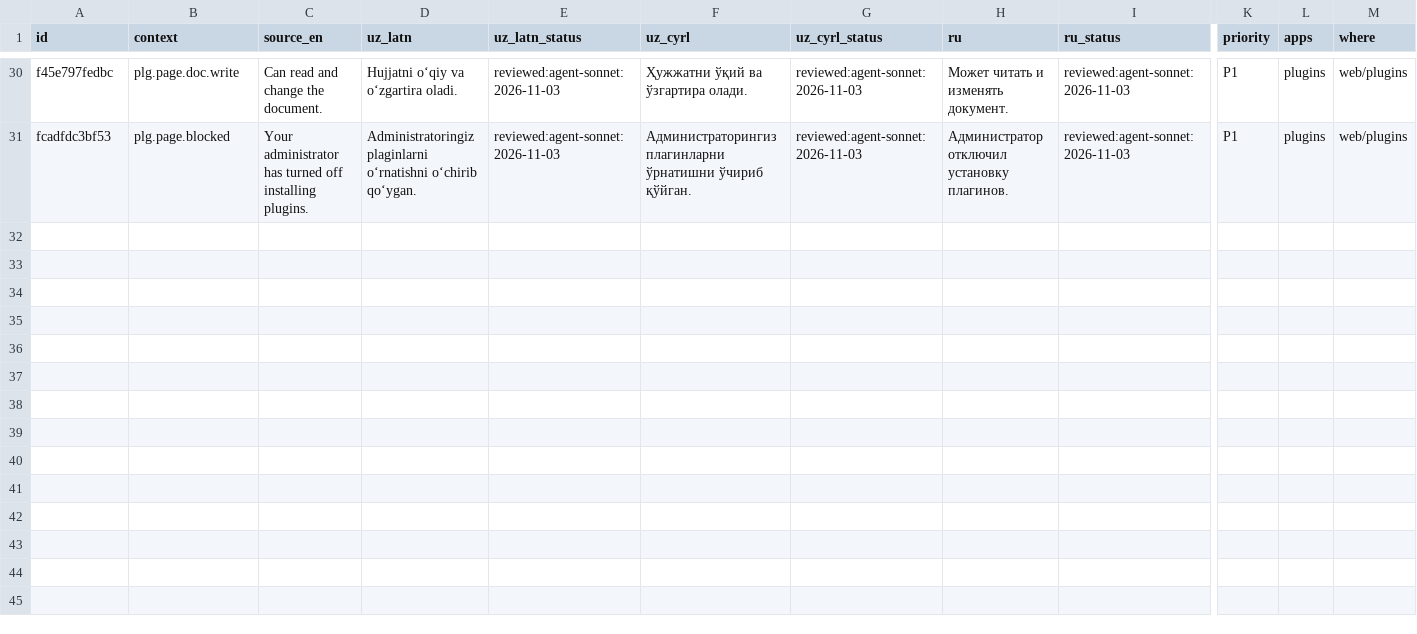
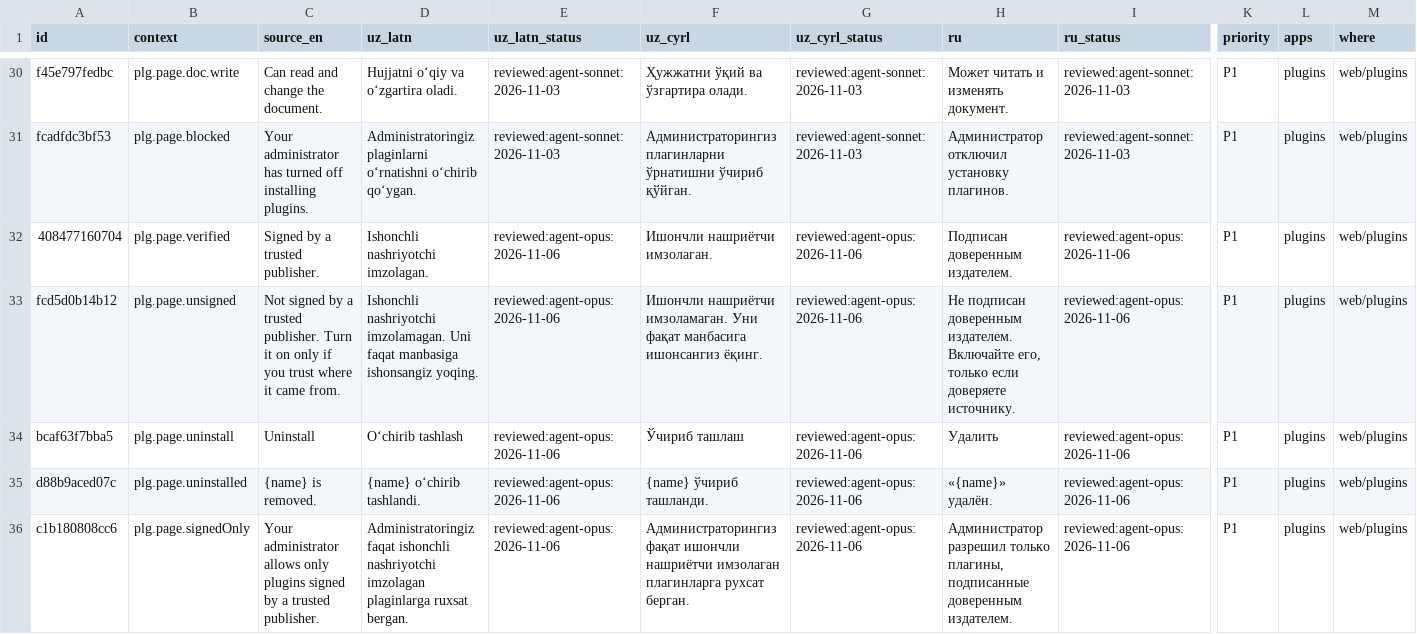
Before and after one commit to bakhodirovxz/Office, a TSV file: i18n/plugins.tsv, drawn as a sheet; only a part is shown, gaps mark what is left out; rows hold the shown columns only; the diff names each change by its address in the sheet, - before the commit and + after, or states it on an @@ line.

Commit message:
plugins: publisher signatures (O4: pin + optional Ed25519 signature) and uninstall
- suite-core: SIGNATURE (ed25519 <key> <sig>) over signed_message (format line + sha256 of
  plugin.toml, plugin.wasm, strings.tsv), checked with ring on every read; a bad one refuses the
  package. Trusted keys from brand.toml [plugins] publisher_keys (empty: the project key is the
  owner's, offline), policy.toml trusted_keys, settings.toml trusted_keys. policy.toml
  user_unsigned = false refuses unverified user packages. Store::uninstall.
- docserver: [docserver.plugins] trusted_keys; only packages signed by a trusted key are served;
  a folder that did not load says why in plugin.refused.
- suite-serve: [plugins] trusted_keys; unsigned packages are used and said (local mode).
- desktop IPC plugins_uninstall; items carry verified and removable; policy user_unsigned.
- Plugins page: verified line, unsigned warning, signed-only policy line, Uninstall button;
  five strings in four languages (uz reviewed:agent-opus:2026-11-06).
- Android: Signatures.java (RFC 8032 verify, API 26), Plugins signature check and uninstall,
  plugin-keys.txt from brand.toml; sigcheck.sh checks it on a desktop JVM.
- cargo xt plugin keygen | pubkey | sign; test keys only in ci/plugins/signing.
- Lock files gain ring for suite-core: root, services, four domains, and the upstream locks as
  carried patches wordcraft/0902, gridcraft/0901, deckcraft/0901, pdfcraft/0902.

```diff
--- a/i18n/plugins.tsv
+++ b/i18n/plugins.tsv
+row 32: 408477160704 | plg.page.verified | Signed by a trusted publisher. | Ishonchli nashriyotchi imzolagan. | reviewed:agent-opus:2026-11-06 | Ишончли нашриётчи имзолаган. | reviewed:agent-opus:2026-11-06 | Подписан доверенным издателем. | reviewed:agent-opus:2026-11-06 | P1 | plugins | web/plugins
+row 33: fcd5d0b14b12 | plg.page.unsigned | Not signed by a trusted publisher. Turn it on only if you trust where it came from. | Ishonchli nashriyotchi imzolamagan. Uni faqat manbasiga ishonsangiz yoqing. | reviewed:agent-opus:2026-11-06 | Ишончли нашриётчи имзоламаган. Уни фақат манбасига ишонсангиз ёқинг. | reviewed:agent-opus:2026-11-06 | Не подписан доверенным издателем. Включайте его, только если доверяете источнику. | reviewed:agent-opus:2026-11-06 | P1 | plugins | web/plugins
+row 34: bcaf63f7bba5 | plg.page.uninstall | Uninstall | Oʻchirib tashlash | reviewed:agent-opus:2026-11-06 | Ўчириб ташлаш | reviewed:agent-opus:2026-11-06 | Удалить | reviewed:agent-opus:2026-11-06 | P1 | plugins | web/plugins
+row 35: d88b9aced07c | plg.page.uninstalled | {name} is removed. | {name} oʻchirib tashlandi. | reviewed:agent-opus:2026-11-06 | {name} ўчириб ташланди. | reviewed:agent-opus:2026-11-06 | «{name}» удалён. | reviewed:agent-opus:2026-11-06 | P1 | plugins | web/plugins
+row 36: c1b180808cc6 | plg.page.signedOnly | Your administrator allows only plugins signed by a trusted publisher. | Administratoringiz faqat ishonchli nashriyotchi imzolagan plaginlarga ruxsat bergan. | reviewed:agent-opus:2026-11-06 | Администраторингиз фақат ишончли нашриётчи имзолаган плагинларга рухсат берган. | reviewed:agent-opus:2026-11-06 | Администратор разрешил только плагины, подписанные доверенным издателем. | reviewed:agent-opus:2026-11-06 | P1 | plugins | web/plugins
```
Also changed, not shown: 51 other files.
